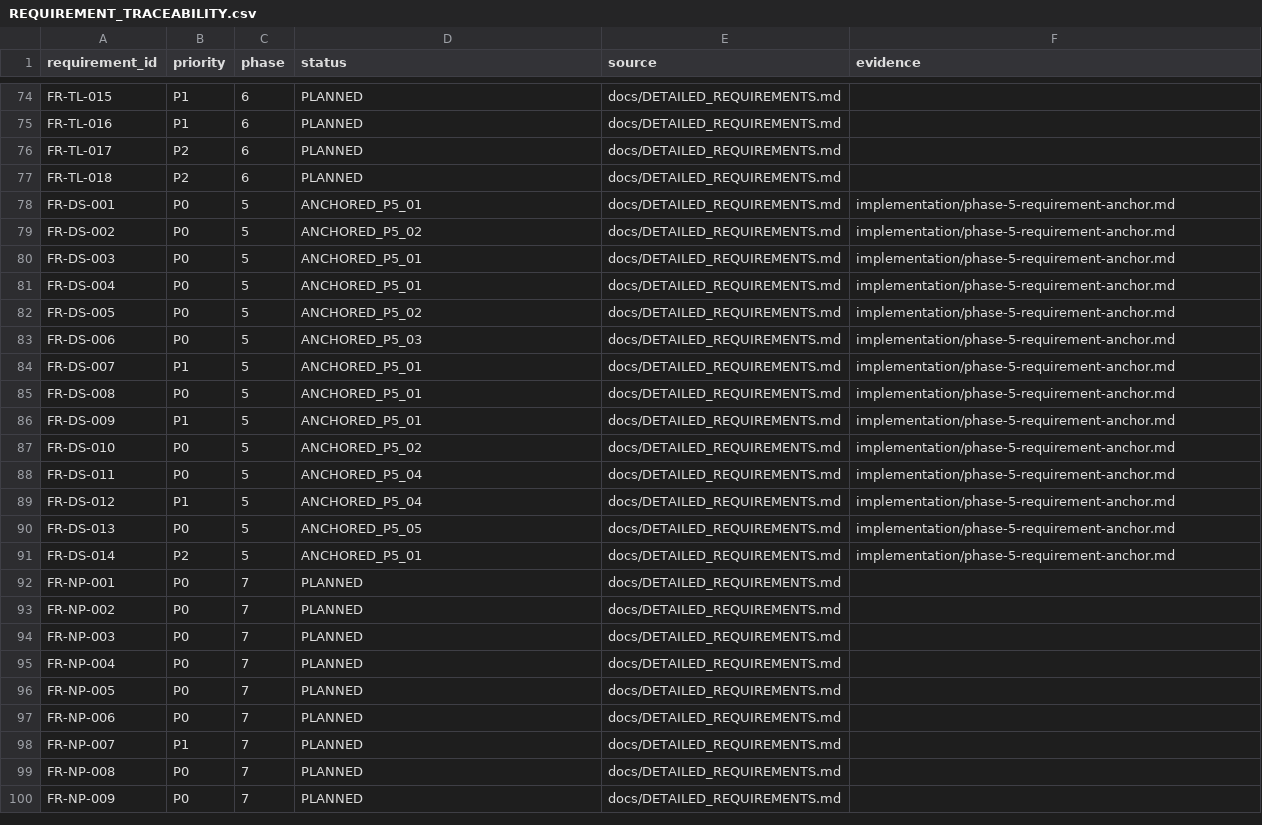
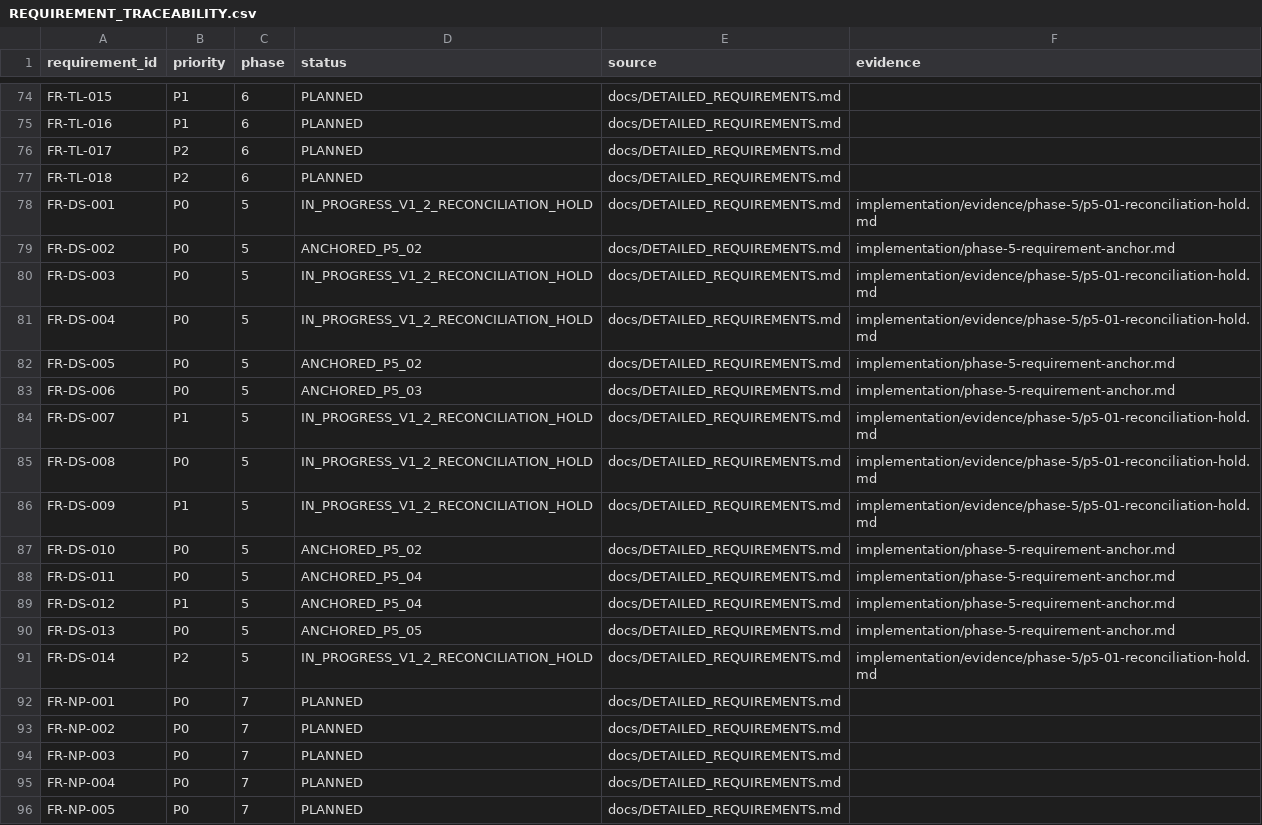
Before and after one commit to kaibowang-hash/jce_npi, a CSV file: implementation/REQUIREMENT_TRACEABILITY.csv, drawn as a sheet; only a part is shown, gaps mark what is left out; the shorter side is filled out with more unchanged rows.

Commit message:
feat(documents): checkpoint P5-01 backend for reconciliation

```diff
--- a/implementation/REQUIREMENT_TRACEABILITY.csv
+++ b/implementation/REQUIREMENT_TRACEABILITY.csv
@@ -77,11 +77,11 @@ FR-TL-017,P2,6,PLANNED,docs/DETAILED_REQUIREMENTS.md,
 FR-TL-018,P2,6,PLANNED,docs/DETAILED_REQUIREMENTS.md,
-FR-DS-001,P0,5,ANCHORED_P5_01,docs/DETAILED_REQUIREMENTS.md,implementation/phase-5-requirement-anchor.md
+FR-DS-001,P0,5,IN_PROGRESS_V1_2_RECONCILIATION_HOLD,docs/DETAILED_REQUIREMENTS.md,implementation/evidence/phase-5/p5-01-reconciliation-hold.md
 FR-DS-002,P0,5,ANCHORED_P5_02,docs/DETAILED_REQUIREMENTS.md,implementation/phase-5-requirement-anchor.md
-FR-DS-003,P0,5,ANCHORED_P5_01,docs/DETAILED_REQUIREMENTS.md,implementation/phase-5-requirement-anchor.md
-FR-DS-004,P0,5,ANCHORED_P5_01,docs/DETAILED_REQUIREMENTS.md,implementation/phase-5-requirement-anchor.md
+FR-DS-003,P0,5,IN_PROGRESS_V1_2_RECONCILIATION_HOLD,docs/DETAILED_REQUIREMENTS.md,implementation/evidence/phase-5/p5-01-reconciliation-hold.md
+FR-DS-004,P0,5,IN_PROGRESS_V1_2_RECONCILIATION_HOLD,docs/DETAILED_REQUIREMENTS.md,implementation/evidence/phase-5/p5-01-reconciliation-hold.md
 FR-DS-005,P0,5,ANCHORED_P5_02,docs/DETAILED_REQUIREMENTS.md,implementation/phase-5-requirement-anchor.md
 FR-DS-006,P0,5,ANCHORED_P5_03,docs/DETAILED_REQUIREMENTS.md,implementation/phase-5-requirement-anchor.md
-FR-DS-007,P1,5,ANCHORED_P5_01,docs/DETAILED_REQUIREMENTS.md,implementation/phase-5-requirement-anchor.md
-FR-DS-008,P0,5,ANCHORED_P5_01,docs/DETAILED_REQUIREMENTS.md,implementation/phase-5-requirement-anchor.md
-FR-DS-009,P1,5,ANCHORED_P5_01,docs/DETAILED_REQUIREMENTS.md,implementation/phase-5-requirement-anchor.md
+FR-DS-007,P1,5,IN_PROGRESS_V1_2_RECONCILIATION_HOLD,docs/DETAILED_REQUIREMENTS.md,implementation/evidence/phase-5/p5-01-reconciliation-hold.md
+FR-DS-008,P0,5,IN_PROGRESS_V1_2_RECONCILIATION_HOLD,docs/DETAILED_REQUIREMENTS.md,implementation/evidence/phase-5/p5-01-reconciliation-hold.md
+FR-DS-009,P1,5,IN_PROGRESS_V1_2_RECONCILIATION_HOLD,docs/DETAILED_REQUIREMENTS.md,implementation/evidence/phase-5/p5-01-reconciliation-hold.md
 FR-DS-010,P0,5,ANCHORED_P5_02,docs/DETAILED_REQUIREMENTS.md,implementation/phase-5-requirement-anchor.md
@@ -90,3 +90,3 @@ FR-DS-012,P1,5,ANCHORED_P5_04,docs/DETAILED_REQUIREMENTS.md,implementation/phase
 FR-DS-013,P0,5,ANCHORED_P5_05,docs/DETAILED_REQUIREMENTS.md,implementation/phase-5-requirement-anchor.md
-FR-DS-014,P2,5,ANCHORED_P5_01,docs/DETAILED_REQUIREMENTS.md,implementation/phase-5-requirement-anchor.md
+FR-DS-014,P2,5,IN_PROGRESS_V1_2_RECONCILIATION_HOLD,docs/DETAILED_REQUIREMENTS.md,implementation/evidence/phase-5/p5-01-reconciliation-hold.md
 FR-NP-001,P0,7,PLANNED,docs/DETAILED_REQUIREMENTS.md,
```
Also changed, not shown: 54 other files.
